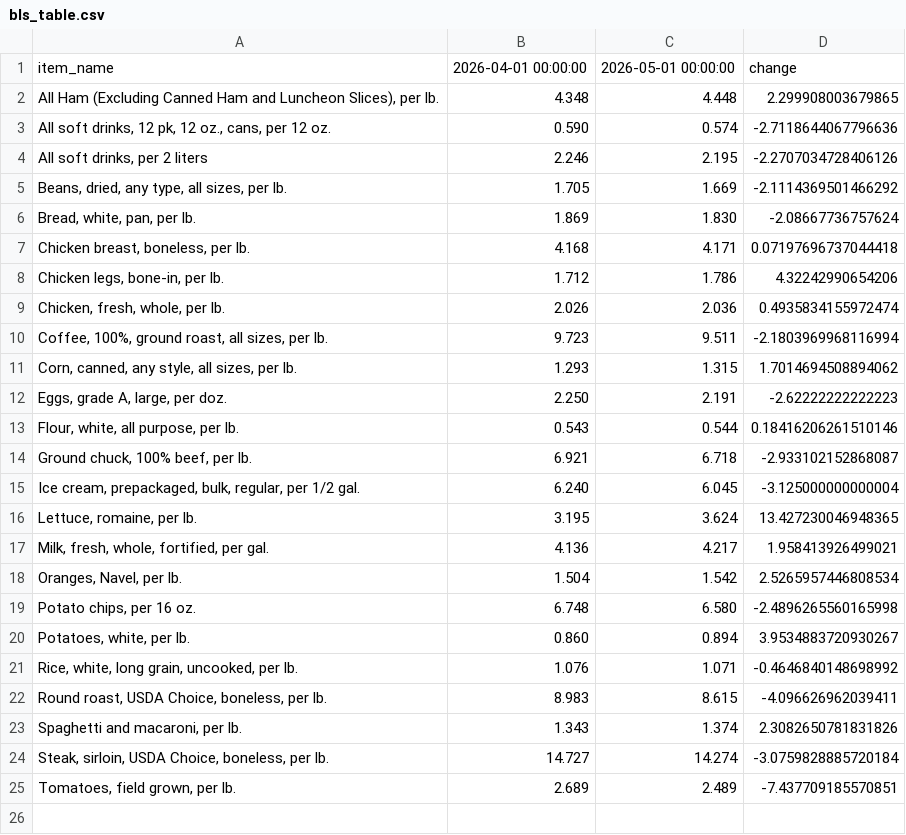
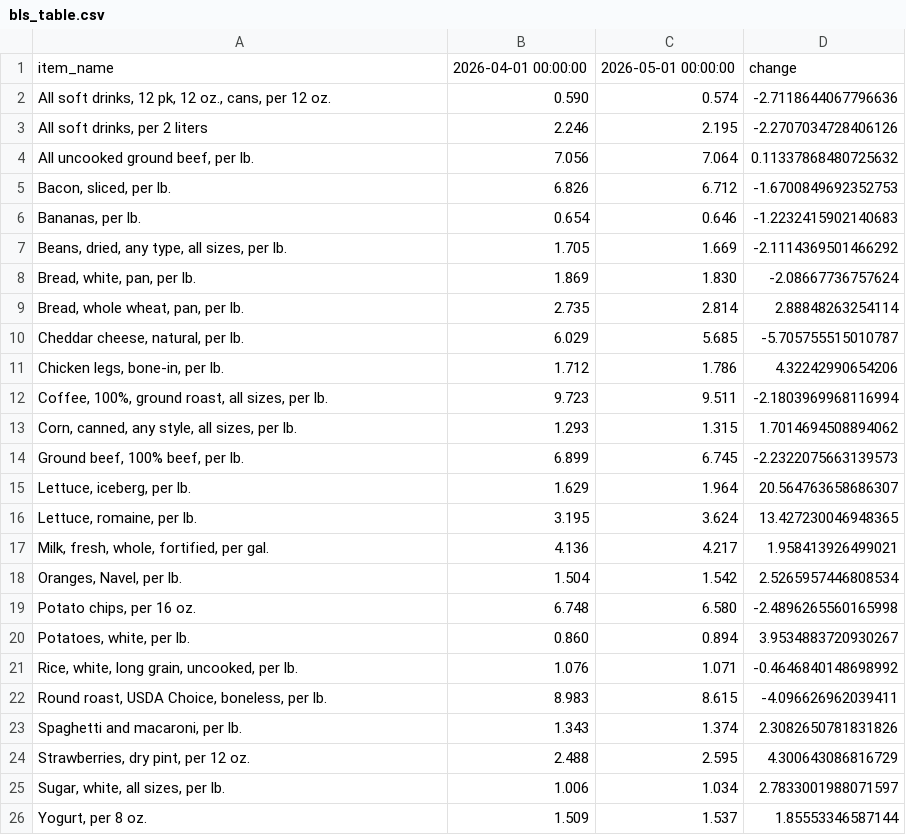
Before and after one commit to kv-hearst/cpi-api, a CSV file: data/bls_table.csv, drawn as a sheet.

```diff
--- a/data/bls_table.csv
+++ b/data/bls_table.csv
@@ -1,16 +1,16 @@
 item_name,2026-04-01 00:00:00,2026-05-01 00:00:00,change
-"All Ham (Excluding Canned Ham and Luncheon Slices), per lb.",4.348,4.448,2.299908003679865
 "All soft drinks, 12 pk, 12 oz., cans, per 12 oz.",0.590,0.574,-2.7118644067796636
 "All soft drinks, per 2 liters",2.246,2.195,-2.2707034728406126
+"All uncooked ground beef, per lb.",7.056,7.064,0.11337868480725632
+"Bacon, sliced, per lb.",6.826,6.712,-1.6700849692352753
+"Bananas, per lb.",0.654,0.646,-1.2232415902140683
 "Beans, dried, any type, all sizes, per lb.",1.705,1.669,-2.1114369501466292
 "Bread, white, pan, per lb.",1.869,1.830,-2.08667736757624
-"Chicken breast, boneless, per lb.",4.168,4.171,0.07197696737044418
+"Bread, whole wheat, pan, per lb.",2.735,2.814,2.88848263254114
+"Cheddar cheese, natural, per lb.",6.029,5.685,-5.705755515010787
 "Chicken legs, bone-in, per lb.",1.712,1.786,4.32242990654206
-"Chicken, fresh, whole, per lb.",2.026,2.036,0.4935834155972474
 "Coffee, 100%, ground roast, all sizes, per lb.",9.723,9.511,-2.1803969968116994
 "Corn, canned, any style, all sizes, per lb.",1.293,1.315,1.7014694508894062
-"Eggs, grade A, large, per doz.",2.250,2.191,-2.62222222222223
-"Flour, white, all purpose, per lb.",0.543,0.544,0.18416206261510146
-"Ground chuck, 100% beef, per lb.",6.921,6.718,-2.933102152868087
-"Ice cream, prepackaged, bulk, regular, per 1/2 gal.",6.240,6.045,-3.125000000000004
+"Ground beef, 100% beef, per lb.",6.899,6.745,-2.2322075663139573
+"Lettuce, iceberg, per lb.",1.629,1.964,20.564763658686307
 "Lettuce, romaine, per lb.",3.195,3.624,13.427230046948365
@@ -23,3 +23,4 @@ item_name,2026-04-01 00:00:00,2026-05-01 00:00:00,change
 "Spaghetti and macaroni, per lb.",1.343,1.374,2.3082650781831826
-"Steak, sirloin, USDA Choice, boneless, per lb.",14.727,14.274,-3.0759828885720184
-"Tomatoes, field grown, per lb.",2.689,2.489,-7.437709185570851
+"Strawberries, dry pint, per 12 oz.",2.488,2.595,4.300643086816729
+"Sugar, white, all sizes, per lb.",1.006,1.034,2.7833001988071597
+"Yogurt, per 8 oz.",1.509,1.537,1.85553346587144
```
Also changed, not shown: data/bls_chart.csv, data/bls_data.csv.
